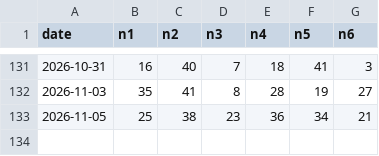
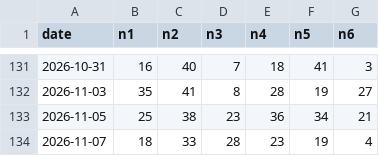
Before and after one commit to Mystgraider/loo_bot, a CSV file: data/draws_6_42.csv, drawn as a sheet; only a part is shown, gaps mark what is left out; the diff names each change by its address in the sheet, - before the commit and + after, or states it on an @@ line.

```diff
--- a/data/draws_6_42.csv
+++ b/data/draws_6_42.csv
+row 134: 2026-11-07 | 18 | 33 | 28 | 23 | 19 | 4
```
Also changed, not shown: data/draws_6_55.csv, data/draws_6d.csv, 2 other files.
